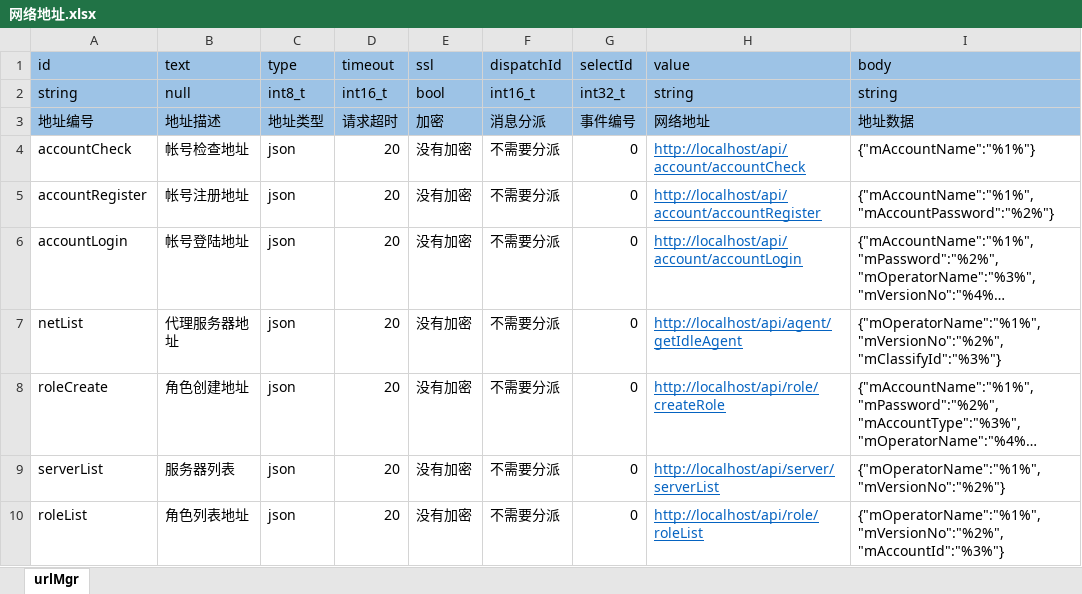
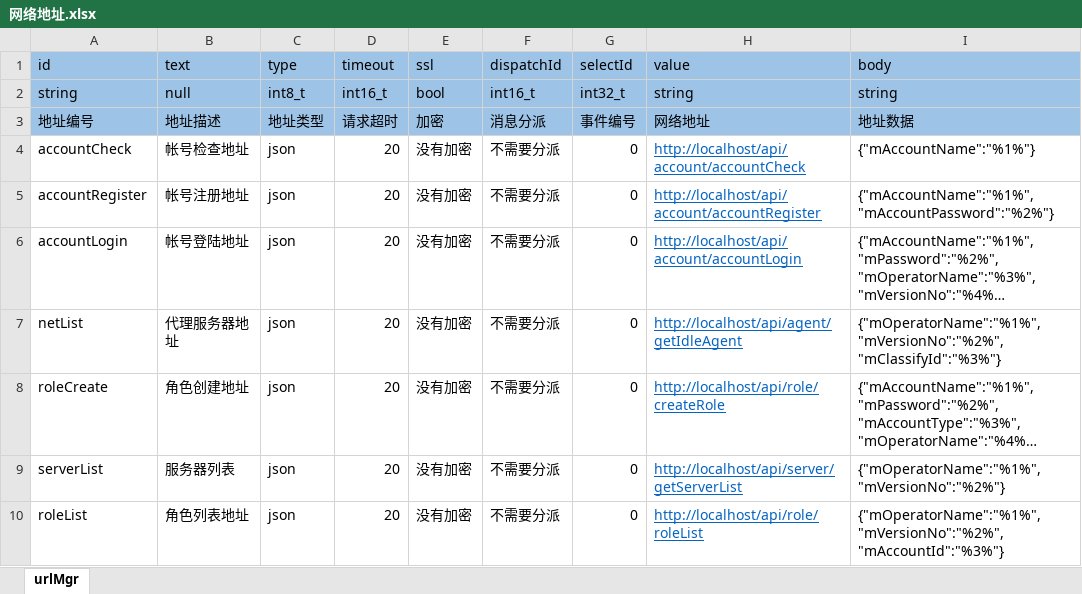
Before and after one commit to aiyou4love/resource, an Excel workbook: gameTb/client/table/网络地址.xlsx, sheet urlMgr, drawn as a sheet; long unchanged cells end in …; values as stored, in another font and other column widths than the file's, no borders; the diff names each change by its address in the sheet, - before the commit and + after, or states it on an @@ line.

```diff
--- a/gameTb/client/table/网络地址.xlsx (sheet urlMgr)
+++ b/gameTb/client/table/网络地址.xlsx (sheet urlMgr)
-H9 (value): http://localhost/api/server/serverList
+H9 (value): http://localhost/api/server/getServerList
```
